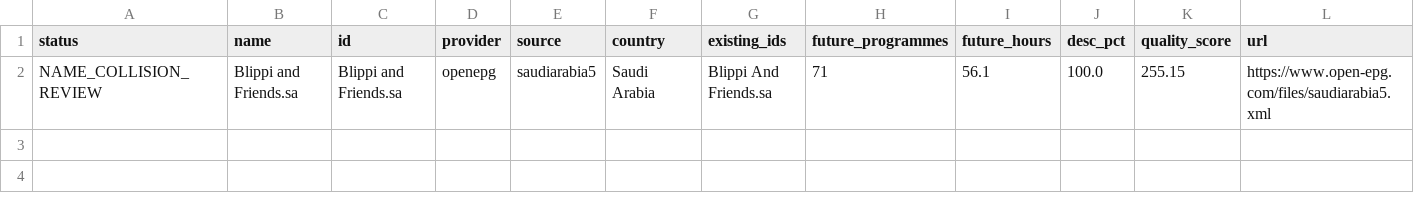
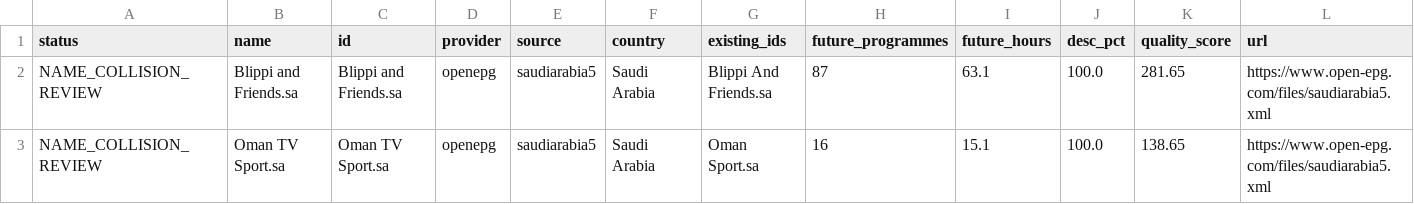
Before and after one commit to wacayoub/EPG-Scrapers, a CSV file: reports/unmapped-arab-fallback-review.csv, drawn as a sheet.

```diff
--- a/reports/unmapped-arab-fallback-review.csv
+++ b/reports/unmapped-arab-fallback-review.csv
@@ -1,2 +1,3 @@
 status,name,id,provider,source,country,existing_ids,future_programmes,future_hours,desc_pct,quality_score,url
-NAME_COLLISION_REVIEW,Blippi and Friends.sa,Blippi and Friends.sa,openepg,saudiarabia5,Saudi Arabia,Blippi And Friends.sa,71,56.1,100.0,255.15,https://www.open-epg.com/files/saudiarabia5.xml
+NAME_COLLISION_REVIEW,Blippi and Friends.sa,Blippi and Friends.sa,openepg,saudiarabia5,Saudi Arabia,Blippi And Friends.sa,87,63.1,100.0,281.65,https://www.open-epg.com/files/saudiarabia5.xml
+NAME_COLLISION_REVIEW,Oman TV Sport.sa,Oman TV Sport.sa,openepg,saudiarabia5,Saudi Arabia,Oman Sport.sa,16,15.1,100.0,138.65,https://www.open-epg.com/files/saudiarabia5.xml
```
Also changed, not shown: 3 other files.
